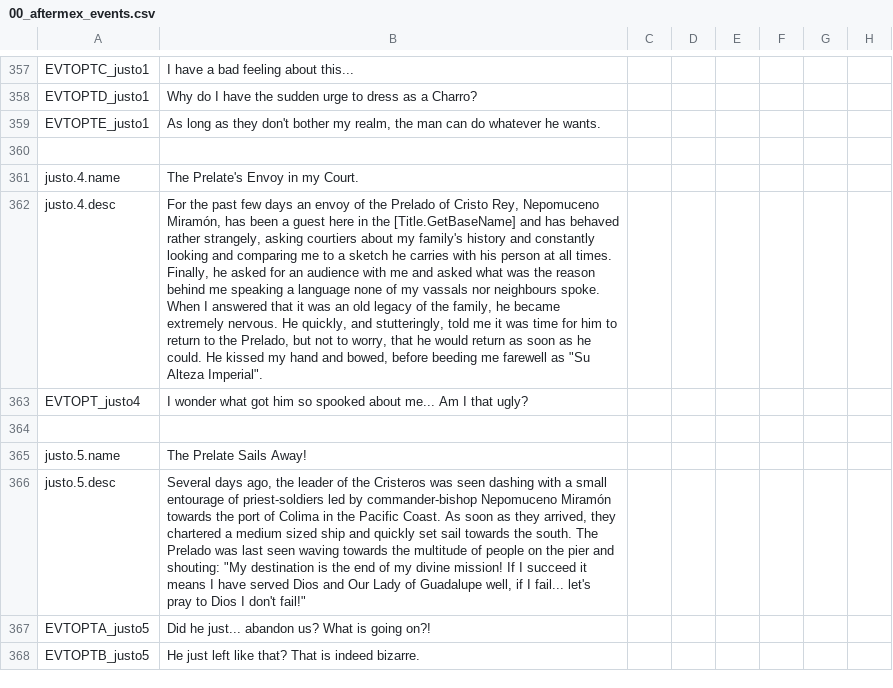
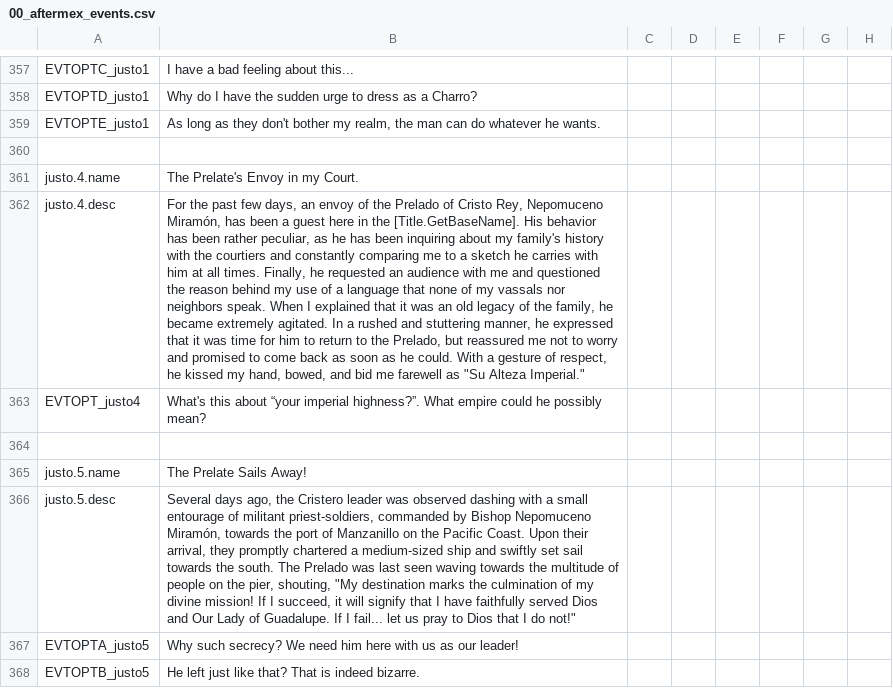
Before and after one commit to MrBadaniel/Aguila-o-Sol, a CSV file: localisation/00_aftermex_events.csv, drawn as a sheet; only a part is shown, gaps mark what is left out; the diff covers the shown part only; the diff names each change by its address in the sheet, - before the commit and + after, or states it on an @@ line.

```diff
--- a/localisation/00_aftermex_events.csv
+++ b/localisation/00_aftermex_events.csv
-B362: …past few days an envoy of the Prelado of Cristo Rey, Nepomuceno Miramón, has been a guest here in the [Title.GetBaseName] and has behaved rather strangely, asking courtiers about my family's history and constantly looking and comparing me to a sketch he carries with his person at all times. Finally, he asked for an audience with me and asked what was the reason behind me speaking a language none of my vassals nor neighbours spoke. When I answered that it was an old legacy of the family, he became extremely nervous. He quickly, and stutteringly, told me it was time for him to return to the Prelado, but not to worry, that he would return as soon as he could. He kissed my hand and bowed, before beeding me farewell as "Su Alteza Imperial".
+B362: …past few days, an envoy of the Prelado of Cristo Rey, Nepomuceno Miramón, has been a guest here in the [Title.GetBaseName]. His behavior has been rather peculiar, as he has been inquiring about my family's history with the courtiers and constantly comparing me to a sketch he carries with him at all times. Finally, he requested an audience with me and questioned the reason behind my use of a language that none of my vassals nor neighbors speak. When I explained that it was an old legacy of the family, he became extremely agitated. In a rushed and stuttering manner, he expressed that it was time for him to return to the Prelado, but reassured me not to worry and promised to come back as soon as he could. With a gesture of respect, he kissed my hand, bowed, and bid me farewell as "Su Alteza Imperial."
-B363: I wonder what got him so spooked about me... Am I that ugly?
+B363: What's this about “your imperial highness?”. What empire could he possibly mean?
-B366: …ago, the leader of the Cristeros was seen dashing with a small entourage of priest-soldiers led by commander-bishop Nepomuceno Miramón towards the port of Colima in the Pacific Coast. As soon as they arrived, they chartered a medium sized ship and quickly set sail towards the south. The Prelado was last seen waving towards the multitude of people on the pier and shouting: "My destination is the end of my divine mission! If I succeed it means I have served Dios and Our Lady of Guadalupe well, if I fail... let's pray to Dios I don't fail!"
+B366: …ago, the Cristero leader was observed dashing with a small entourage of militant priest-soldiers, commanded by Bishop Nepomuceno Miramón, towards the port of Manzanillo on the Pacific Coast. Upon their arrival, they promptly chartered a medium-sized ship and swiftly set sail towards the south. The Prelado was last seen waving towards the multitude of people on the pier, shouting, "My destination marks the culmination of my divine mission! If I succeed, it will signify that I have faithfully served Dios and Our Lady of Guadalupe. If I fail... let us pray to Dios that I do not!"
-B367: Did he just... abandon us? What is going on?!
+B367: Why such secrecy? We need him here with us as our leader!
-B368: He just left like that?…
+B368: He left just like that?…
```
Also changed, not shown: 8 added rows and 57 edited cells elsewhere in this file, localisation/00_AFTERMEX.csv, 5 other files.
